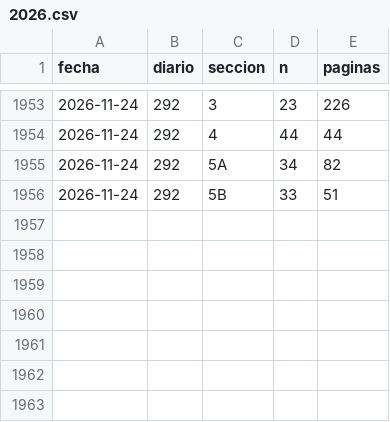
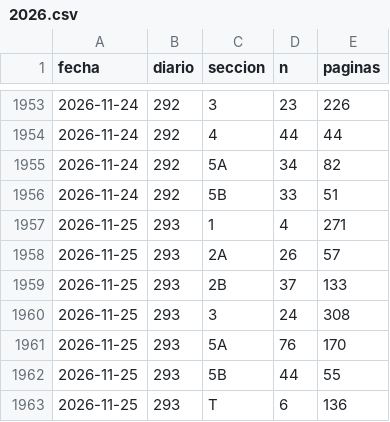
Before and after one commit to slopezrap/hiperlegislacion, a CSV file: data/dias/2026.csv, drawn as a sheet; only a part is shown, gaps mark what is left out; the diff names each change by its address in the sheet, - before the commit and + after, or states it on an @@ line.

```diff
--- a/data/dias/2026.csv
+++ b/data/dias/2026.csv
+row 1957: 2026-11-25 | 293 | 1 | 4 | 271
+row 1958: 2026-11-25 | 293 | 2A | 26 | 57
+row 1959: 2026-11-25 | 293 | 2B | 37 | 133
+row 1960: 2026-11-25 | 293 | 3 | 24 | 308
+row 1961: 2026-11-25 | 293 | 5A | 76 | 170
+row 1962: 2026-11-25 | 293 | 5B | 44 | 55
+row 1963: 2026-11-25 | 293 | T | 6 | 136
```
Also changed, not shown: data/s1/2026.csv, docs/data/observatorio_anual.csv, 1 other file.
